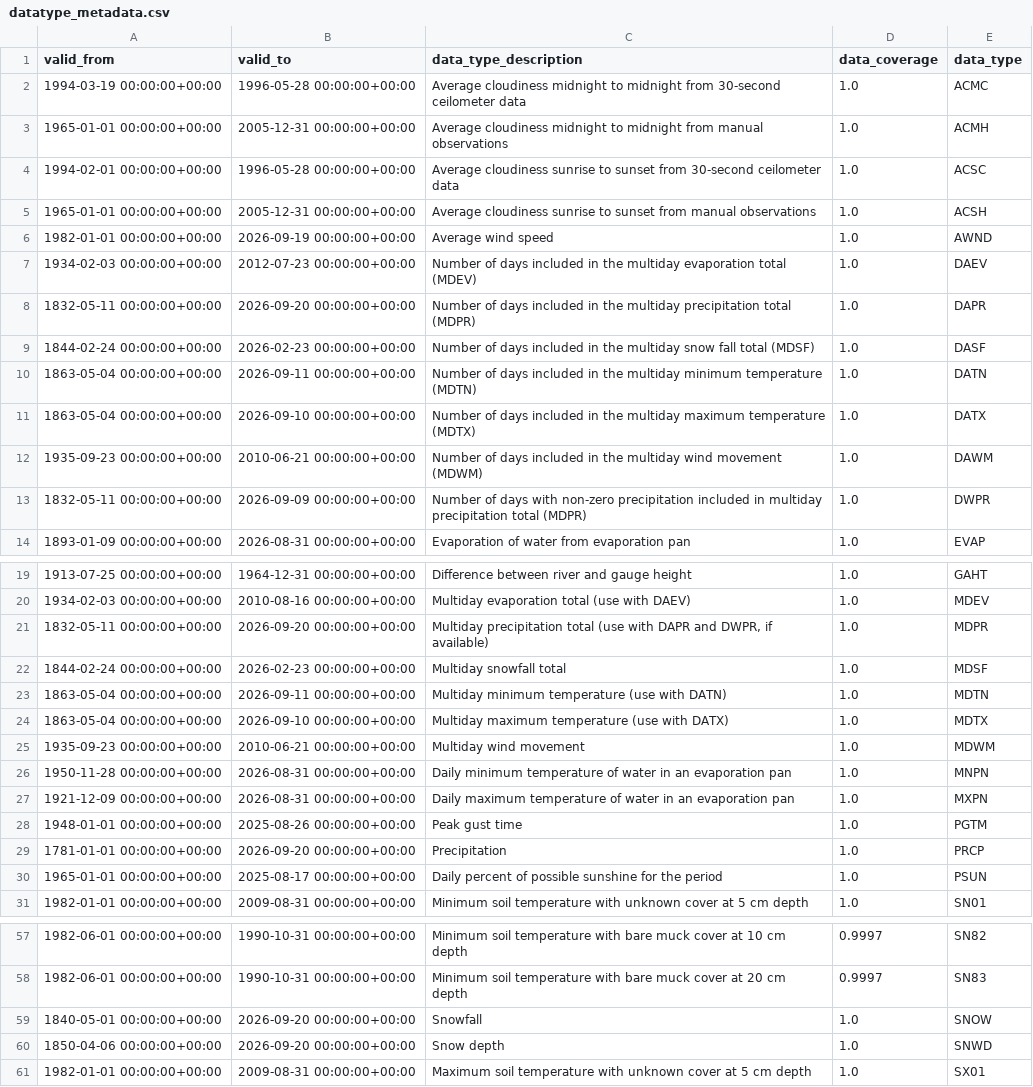
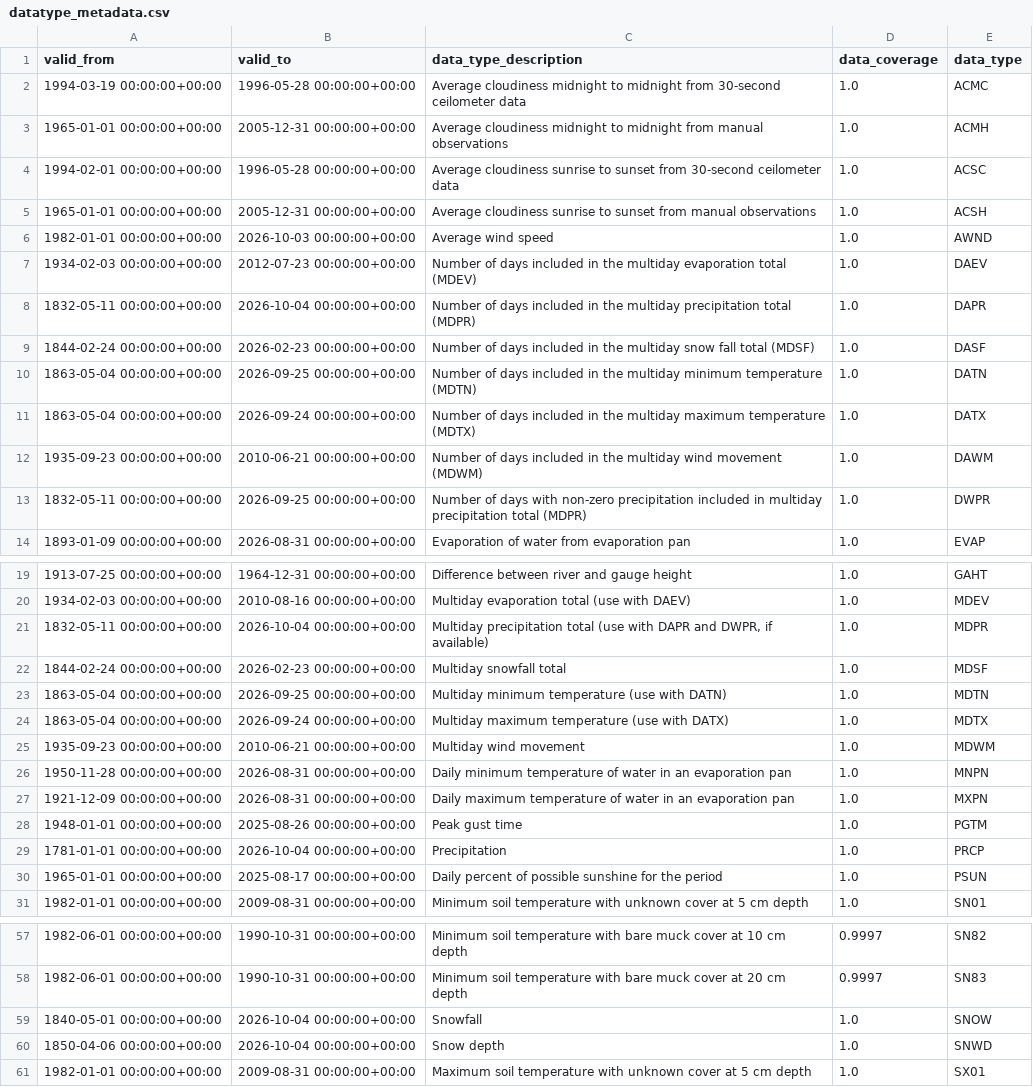
Before and after one commit to aravindp14/disaster_pulse, a CSV file: data/reference/datatype_metadata.csv, drawn as a sheet; only a part is shown, gaps mark what is left out; the diff covers the shown part only.

```diff
--- a/data/reference/datatype_metadata.csv
+++ b/data/reference/datatype_metadata.csv
@@ -5,10 +5,10 @@ valid_from,valid_to,data_type_description,data_coverage,data_type
 1965-01-01 00:00:00+00:00,2005-12-31 00:00:00+00:00,Average cloudiness sunrise to sunset from manual observations,1.0,ACSH
-1982-01-01 00:00:00+00:00,2026-09-19 00:00:00+00:00,Average wind speed,1.0,AWND
+1982-01-01 00:00:00+00:00,2026-10-03 00:00:00+00:00,Average wind speed,1.0,AWND
 1934-02-03 00:00:00+00:00,2012-07-23 00:00:00+00:00,Number of days included in the multiday evaporation total (MDEV),1.0,DAEV
-1832-05-11 00:00:00+00:00,2026-09-20 00:00:00+00:00,Number of days included in the multiday precipitation total (MDPR),1.0,DAPR
+1832-05-11 00:00:00+00:00,2026-10-04 00:00:00+00:00,Number of days included in the multiday precipitation total (MDPR),1.0,DAPR
 1844-02-24 00:00:00+00:00,2026-02-23 00:00:00+00:00,Number of days included in the multiday snow fall total (MDSF) ,1.0,DASF
-1863-05-04 00:00:00+00:00,2026-09-11 00:00:00+00:00,Number of days included in the multiday minimum temperature (MDTN),1.0,DATN
-1863-05-04 00:00:00+00:00,2026-09-10 00:00:00+00:00,Number of days included in the multiday maximum temperature (MDTX),1.0,DATX
+1863-05-04 00:00:00+00:00,2026-09-25 00:00:00+00:00,Number of days included in the multiday minimum temperature (MDTN),1.0,DATN
+1863-05-04 00:00:00+00:00,2026-09-24 00:00:00+00:00,Number of days included in the multiday maximum temperature (MDTX),1.0,DATX
 1935-09-23 00:00:00+00:00,2010-06-21 00:00:00+00:00,Number of days included in the multiday wind movement (MDWM),1.0,DAWM
-1832-05-11 00:00:00+00:00,2026-09-09 00:00:00+00:00,Number of days with non-zero precipitation included in multiday precipitation total (MDPR),1.0,DWPR
+1832-05-11 00:00:00+00:00,2026-09-25 00:00:00+00:00,Number of days with non-zero precipitation included in multiday precipitation total (MDPR),1.0,DWPR
 1893-01-09 00:00:00+00:00,2026-08-31 00:00:00+00:00,Evaporation of water from evaporation pan,1.0,EVAP
@@ -20,6 +20,6 @@ valid_from,valid_to,data_type_description,data_coverage,data_type
 1934-02-03 00:00:00+00:00,2010-08-16 00:00:00+00:00,Multiday evaporation total (use with DAEV),1.0,MDEV
-1832-05-11 00:00:00+00:00,2026-09-20 00:00:00+00:00,"Multiday precipitation total (use with DAPR and DWPR, if available)",1.0,MDPR
+1832-05-11 00:00:00+00:00,2026-10-04 00:00:00+00:00,"Multiday precipitation total (use with DAPR and DWPR, if available)",1.0,MDPR
 1844-02-24 00:00:00+00:00,2026-02-23 00:00:00+00:00,Multiday snowfall total ,1.0,MDSF
-1863-05-04 00:00:00+00:00,2026-09-11 00:00:00+00:00,Multiday minimum temperature (use with DATN),1.0,MDTN
-1863-05-04 00:00:00+00:00,2026-09-10 00:00:00+00:00,Multiday maximum temperature (use with DATX),1.0,MDTX
+1863-05-04 00:00:00+00:00,2026-09-25 00:00:00+00:00,Multiday minimum temperature (use with DATN),1.0,MDTN
+1863-05-04 00:00:00+00:00,2026-09-24 00:00:00+00:00,Multiday maximum temperature (use with DATX),1.0,MDTX
 1935-09-23 00:00:00+00:00,2010-06-21 00:00:00+00:00,Multiday wind movement,1.0,MDWM
@@ -28,3 +28,3 @@ valid_from,valid_to,data_type_description,data_coverage,data_type
 1948-01-01 00:00:00+00:00,2025-08-26 00:00:00+00:00,Peak gust time,1.0,PGTM
-1781-01-01 00:00:00+00:00,2026-09-20 00:00:00+00:00,Precipitation,1.0,PRCP
+1781-01-01 00:00:00+00:00,2026-10-04 00:00:00+00:00,Precipitation,1.0,PRCP
 1965-01-01 00:00:00+00:00,2025-08-17 00:00:00+00:00,Daily percent of possible sunshine for the period,1.0,PSUN
@@ -58,4 +58,4 @@ valid_from,valid_to,data_type_description,data_coverage,data_type
 1982-06-01 00:00:00+00:00,1990-10-31 00:00:00+00:00,Minimum soil temperature with bare muck cover at 20 cm depth,0.9997,SN83
-1840-05-01 00:00:00+00:00,2026-09-20 00:00:00+00:00,Snowfall,1.0,SNOW
-1850-04-06 00:00:00+00:00,2026-09-20 00:00:00+00:00,Snow depth,1.0,SNWD
+1840-05-01 00:00:00+00:00,2026-10-04 00:00:00+00:00,Snowfall,1.0,SNOW
+1850-04-06 00:00:00+00:00,2026-10-04 00:00:00+00:00,Snow depth,1.0,SNWD
 1982-01-01 00:00:00+00:00,2009-08-31 00:00:00+00:00,Maximum soil temperature with unknown cover at 5 cm depth,1.0,SX01
```
Also changed, not shown: 29 edited cells elsewhere in this file, 4 other files.
